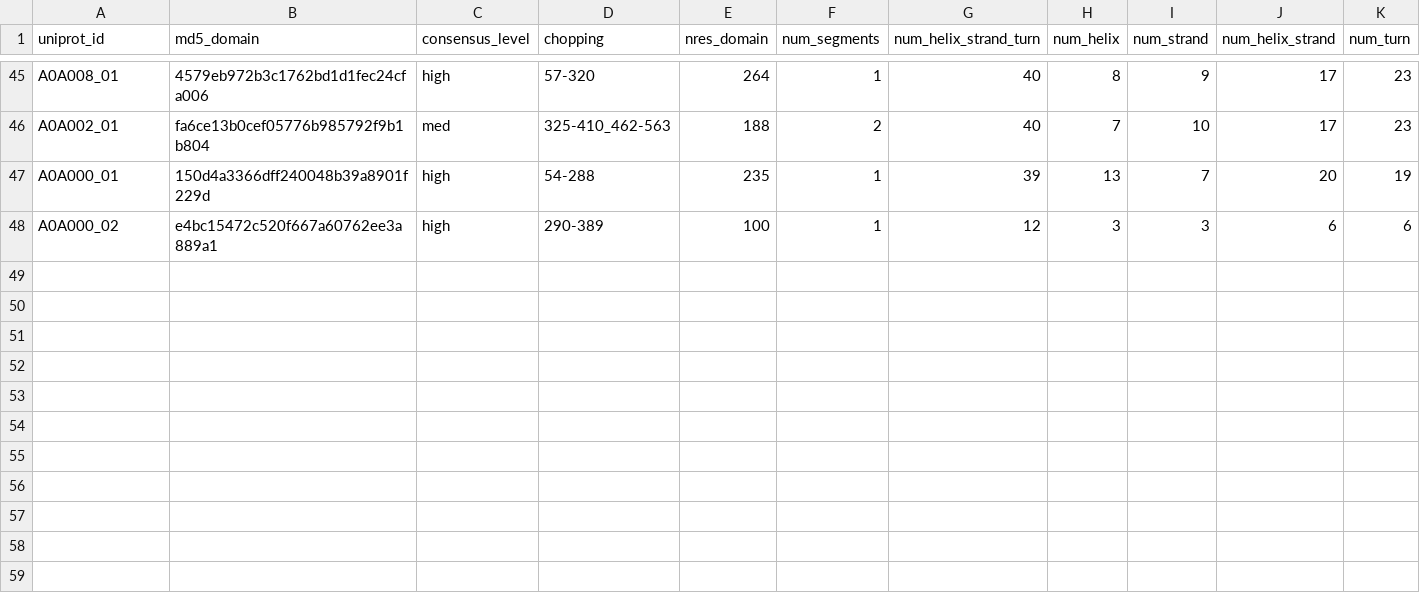
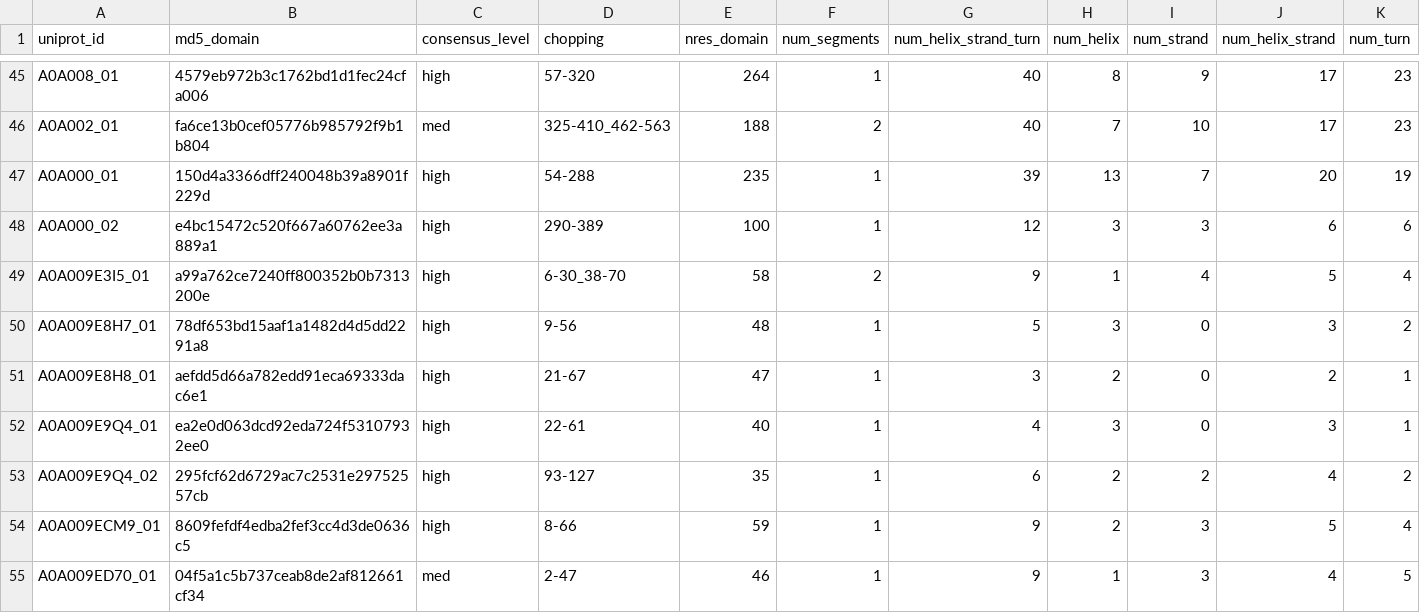
Before and after one commit to UCLOrengoGroup/domain-annotation-pipeline, a TSV file: assets/test_ids/final_results.tsv, drawn as a sheet; only a part is shown, gaps mark what is left out; rows hold the shown columns only; the diff names each change by its address in the sheet, - before the commit and + after, or states it on an @@ line.

```diff
--- a/assets/test_ids/final_results.tsv
+++ b/assets/test_ids/final_results.tsv
+row 49: A0A009E3I5_01 | a99a762ce7240ff800352b0b7313200e | high | 6-30_38-70 | 58 | 2 | 9 | 1 | 4 | 5 | 4
+row 50: A0A009E8H7_01 | 78df653bd15aaf1a1482d4d5dd2291a8 | high | 9-56 | 48 | 1 | 5 | 3 | 0 | 3 | 2
+row 51: A0A009E8H8_01 | aefdd5d66a782edd91eca69333dac6e1 | high | 21-67 | 47 | 1 | 3 | 2 | 0 | 2 | 1
+row 52: A0A009E9Q4_01 | ea2e0d063dcd92eda724f53107932ee0 | high | 22-61 | 40 | 1 | 4 | 3 | 0 | 3 | 1
+row 53: A0A009E9Q4_02 | 295fcf62d6729ac7c2531e29752557cb | high | 93-127 | 35 | 1 | 6 | 2 | 2 | 4 | 2
+row 54: A0A009ECM9_01 | 8609fefdf4edba2fef3cc4d3de0636c5 | high | 8-66 | 59 | 1 | 9 | 2 | 3 | 5 | 4
+row 55: A0A009ED70_01 | 04f5a1c5b737ceab8de2af812661cf34 | med | 2-47 | 46 | 1 | 9 | 1 | 3 | 4 | 5
```
Also changed, not shown: assets/test_ids/uniprot_30-ted-ids.csv, 1 other file.
